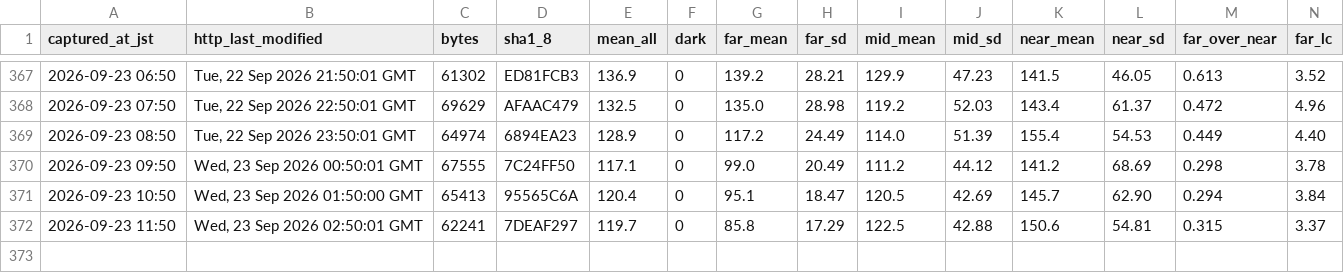
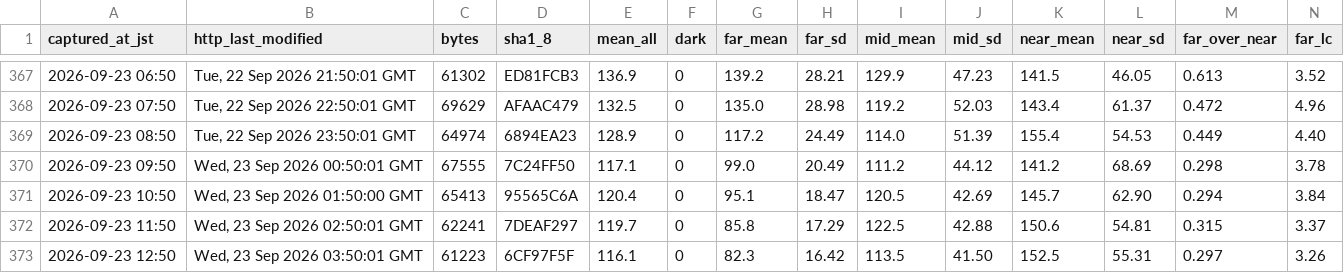
Before and after one commit to t-fukuda-ux/karstweather, a CSV file: camera/mezuru_contrast.csv, drawn as a sheet; only a part is shown, gaps mark what is left out; rows hold the shown columns only; the diff names each change by its address in the sheet, - before the commit and + after, or states it on an @@ line.

```diff
--- a/camera/mezuru_contrast.csv
+++ b/camera/mezuru_contrast.csv
+row 373: 2026-09-23 12:50 | Wed, 23 Sep 2026 03:50:01 GMT | 61223 | 6CF97F5F | 116.1 | 0 | 82.3 | 16.42 | 113.5 | 41.50 | 152.5 | 55.31 | 0.297 | 3.26
```
Also changed, not shown: 6 other files.
